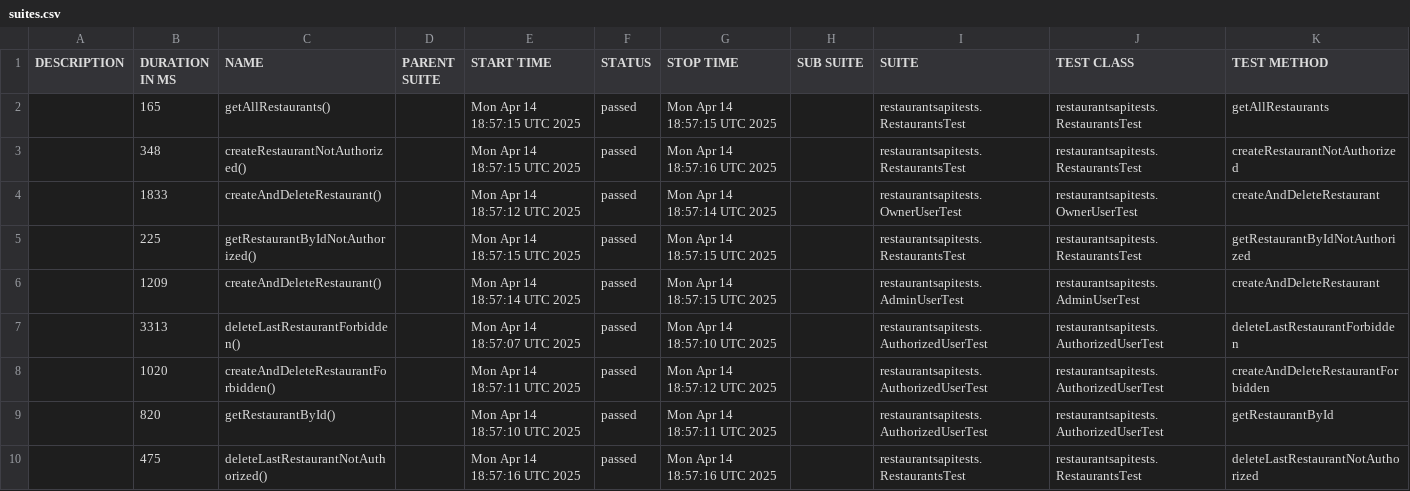
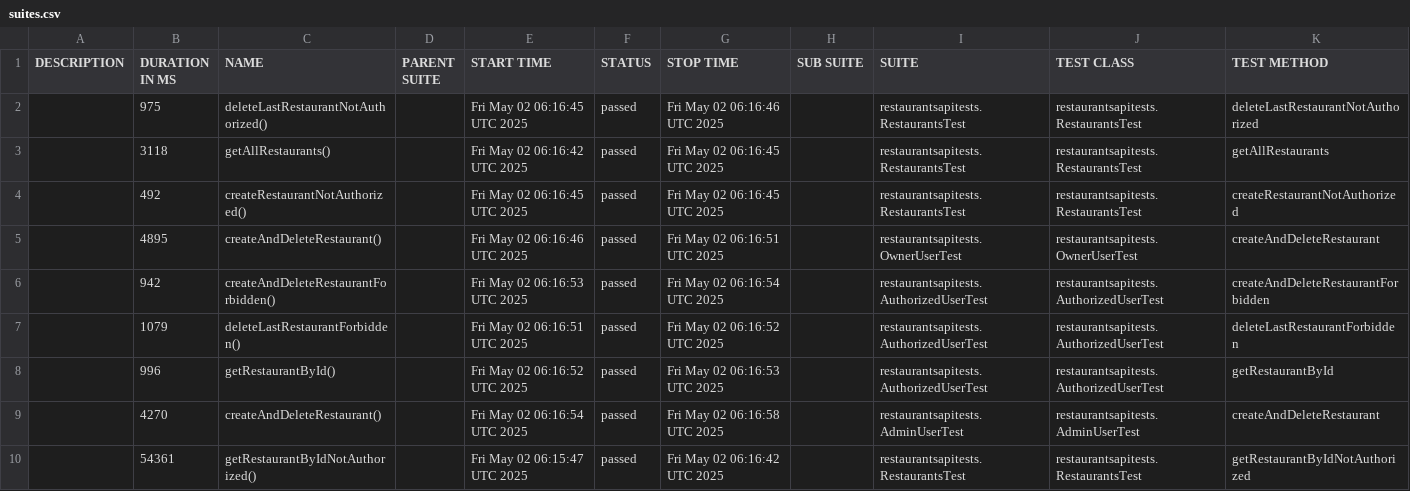
Before and after one commit to szymczykkrzysztof/RestaurantsApiTests, a CSV file: data/suites.csv, drawn as a sheet.

```diff
--- a/data/suites.csv
+++ b/data/suites.csv
@@ -1,10 +1,10 @@
 "DESCRIPTION","DURATION IN MS","NAME","PARENT SUITE","START TIME","STATUS","STOP TIME","SUB SUITE","SUITE","TEST CLASS","TEST METHOD"
-"","165","getAllRestaurants()","","Mon Apr 14 18:57:15 UTC 2025","passed","Mon Apr 14 18:57:15 UTC 2025","","restaurantsapitests.RestaurantsTest","restaurantsapitests.RestaurantsTest","getAllRestaurants"
-"","348","createRestaurantNotAuthorized()","","Mon Apr 14 18:57:15 UTC 2025","passed","Mon Apr 14 18:57:16 UTC 2025","","restaurantsapitests.RestaurantsTest","restaurantsapitests.RestaurantsTest","createRestaurantNotAuthorized"
-"","1833","createAndDeleteRestaurant()","","Mon Apr 14 18:57:12 UTC 2025","passed","Mon Apr 14 18:57:14 UTC 2025","","restaurantsapitests.OwnerUserTest","restaurantsapitests.OwnerUserTest","createAndDeleteRestaurant"
-"","225","getRestaurantByIdNotAuthorized()","","Mon Apr 14 18:57:15 UTC 2025","passed","Mon Apr 14 18:57:15 UTC 2025","","restaurantsapitests.RestaurantsTest","restaurantsapitests.RestaurantsTest","getRestaurantByIdNotAuthorized"
-"","1209","createAndDeleteRestaurant()","","Mon Apr 14 18:57:14 UTC 2025","passed","Mon Apr 14 18:57:15 UTC 2025","","restaurantsapitests.AdminUserTest","restaurantsapitests.AdminUserTest","createAndDeleteRestaurant"
-"","3313","deleteLastRestaurantForbidden()","","Mon Apr 14 18:57:07 UTC 2025","passed","Mon Apr 14 18:57:10 UTC 2025","","restaurantsapitests.AuthorizedUserTest","restaurantsapitests.AuthorizedUserTest","deleteLastRestaurantForbidden"
-"","1020","createAndDeleteRestaurantForbidden()","","Mon Apr 14 18:57:11 UTC 2025","passed","Mon Apr 14 18:57:12 UTC 2025","","restaurantsapitests.AuthorizedUserTest","restaurantsapitests.AuthorizedUserTest","createAndDeleteRestaurantForbidden"
-"","820","getRestaurantById()","","Mon Apr 14 18:57:10 UTC 2025","passed","Mon Apr 14 18:57:11 UTC 2025","","restaurantsapitests.AuthorizedUserTest","restaurantsapitests.AuthorizedUserTest","getRestaurantById"
-"","475","deleteLastRestaurantNotAuthorized()","","Mon Apr 14 18:57:16 UTC 2025","passed","Mon Apr 14 18:57:16 UTC 2025","","restaurantsapitests.RestaurantsTest","restaurantsapitests.RestaurantsTest","deleteLastRestaurantNotAuthorized"
+"","975","deleteLastRestaurantNotAuthorized()","","Fri May 02 06:16:45 UTC 2025","passed","Fri May 02 06:16:46 UTC 2025","","restaurantsapitests.RestaurantsTest","restaurantsapitests.RestaurantsTest","deleteLastRestaurantNotAuthorized"
+"","3118","getAllRestaurants()","","Fri May 02 06:16:42 UTC 2025","passed","Fri May 02 06:16:45 UTC 2025","","restaurantsapitests.RestaurantsTest","restaurantsapitests.RestaurantsTest","getAllRestaurants"
+"","492","createRestaurantNotAuthorized()","","Fri May 02 06:16:45 UTC 2025","passed","Fri May 02 06:16:45 UTC 2025","","restaurantsapitests.RestaurantsTest","restaurantsapitests.RestaurantsTest","createRestaurantNotAuthorized"
+"","4895","createAndDeleteRestaurant()","","Fri May 02 06:16:46 UTC 2025","passed","Fri May 02 06:16:51 UTC 2025","","restaurantsapitests.OwnerUserTest","restaurantsapitests.OwnerUserTest","createAndDeleteRestaurant"
+"","942","createAndDeleteRestaurantForbidden()","","Fri May 02 06:16:53 UTC 2025","passed","Fri May 02 06:16:54 UTC 2025","","restaurantsapitests.AuthorizedUserTest","restaurantsapitests.AuthorizedUserTest","createAndDeleteRestaurantForbidden"
+"","1079","deleteLastRestaurantForbidden()","","Fri May 02 06:16:51 UTC 2025","passed","Fri May 02 06:16:52 UTC 2025","","restaurantsapitests.AuthorizedUserTest","restaurantsapitests.AuthorizedUserTest","deleteLastRestaurantForbidden"
+"","996","getRestaurantById()","","Fri May 02 06:16:52 UTC 2025","passed","Fri May 02 06:16:53 UTC 2025","","restaurantsapitests.AuthorizedUserTest","restaurantsapitests.AuthorizedUserTest","getRestaurantById"
+"","4270","createAndDeleteRestaurant()","","Fri May 02 06:16:54 UTC 2025","passed","Fri May 02 06:16:58 UTC 2025","","restaurantsapitests.AdminUserTest","restaurantsapitests.AdminUserTest","createAndDeleteRestaurant"
+"","54361","getRestaurantByIdNotAuthorized()","","Fri May 02 06:15:47 UTC 2025","passed","Fri May 02 06:16:42 UTC 2025","","restaurantsapitests.RestaurantsTest","restaurantsapitests.RestaurantsTest","getRestaurantByIdNotAuthorized"
```
Also changed, not shown: 33 other files.
